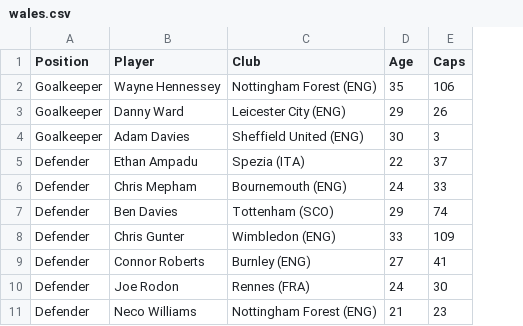
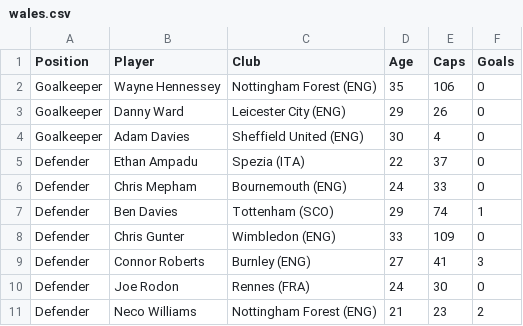
Before and after one commit to andreasmalta1/python-world_cup_22_player_analysis, a CSV file: csvs/wales.csv, drawn as a sheet; only a part is shown; the diff names each change by its address in the sheet, - before the commit and + after, or states it on an @@ line.

```diff
--- a/csvs/wales.csv
+++ b/csvs/wales.csv
+column F (Goals), rows 2-11: 0 | 0 | 0 | 0 | 0 | 1 | 0 | 3 | 0 | 2
-E4 (Caps): 3
+E4 (Caps): 4
```
Also changed, not shown: csvs/uruguay.csv, csvs/usa.csv.
